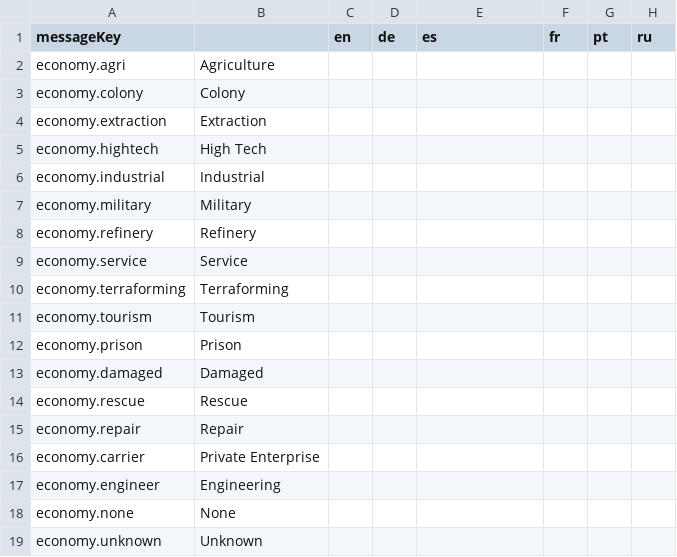
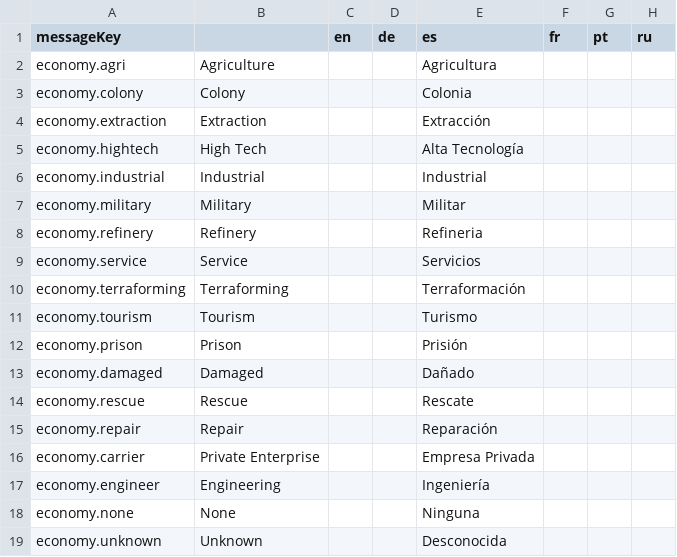
Before and after one commit to jixxed/ed-odyssey-materials-helper, a CSV file: application/src/main/resources/locale/economy.csv, drawn as a sheet.

```diff
--- a/application/src/main/resources/locale/economy.csv
+++ b/application/src/main/resources/locale/economy.csv
@@ -1,19 +1,19 @@
 messageKey,,en,de,es,fr,pt,ru
-economy.agri,Agriculture,,,,,,
-economy.colony,Colony,,,,,,
-economy.extraction,Extraction,,,,,,
-economy.hightech,High Tech,,,,,,
-economy.industrial,Industrial,,,,,,
-economy.military,Military,,,,,,
-economy.refinery,Refinery,,,,,,
-economy.service,Service,,,,,,
-economy.terraforming,Terraforming,,,,,,
-economy.tourism,Tourism,,,,,,
-economy.prison,Prison,,,,,,
-economy.damaged,Damaged,,,,,,
-economy.rescue,Rescue,,,,,,
-economy.repair,Repair,,,,,,
-economy.carrier,Private Enterprise,,,,,,
-economy.engineer,Engineering,,,,,,
-economy.none,None,,,,,,
-economy.unknown,Unknown,,,,,,
+economy.agri,Agriculture,,,Agricultura,,,
+economy.colony,Colony,,,Colonia,,,
+economy.extraction,Extraction,,,Extracción,,,
+economy.hightech,High Tech,,,Alta Tecnología,,,
+economy.industrial,Industrial,,,Industrial,,,
+economy.military,Military,,,Militar,,,
+economy.refinery,Refinery,,,Refineria,,,
+economy.service,Service,,,Servicios,,,
+economy.terraforming,Terraforming,,,Terraformación,,,
+economy.tourism,Tourism,,,Turismo,,,
+economy.prison,Prison,,,Prisión,,,
+economy.damaged,Damaged,,,Dañado,,,
+economy.rescue,Rescue,,,Rescate,,,
+economy.repair,Repair,,,Reparación,,,
+economy.carrier,Private Enterprise,,,Empresa Privada,,,
+economy.engineer,Engineering,,,Ingeniería,,,
+economy.none,None,,,Ninguna,,,
+economy.unknown,Unknown,,,Desconocida,,,
```
Also changed, not shown: application/src/main/resources/locale/blueprint.csv, application/src/main/resources/locale/blueprint/horizons/names.csv, 10 other files.
